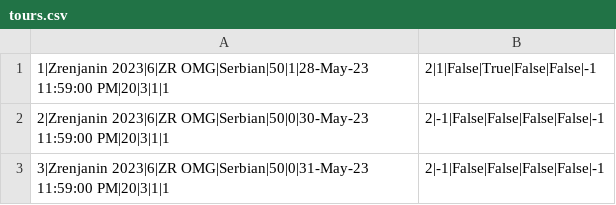
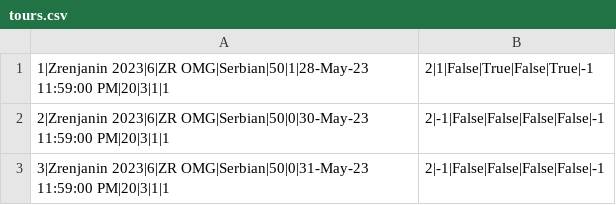
Before and after one commit to mil184/SIMS-tim-B, a CSV file: SIMS-Initial-Project-main/InitialProject/InitialProject/Resources/Data/tours.csv, drawn as a sheet.

```diff
--- a/SIMS-Initial-Project-main/InitialProject/InitialProject/Resources/Data/tours.csv
+++ b/SIMS-Initial-Project-main/InitialProject/InitialProject/Resources/Data/tours.csv
@@ -1,2 +1,2 @@
-1|Zrenjanin 2023|6|ZR OMG|Serbian|50|1|28-May-23 11:59:00 PM|20|3|1|1,2|1|False|True|False|False|-1
+1|Zrenjanin 2023|6|ZR OMG|Serbian|50|1|28-May-23 11:59:00 PM|20|3|1|1,2|1|False|True|False|True|-1
 2|Zrenjanin 2023|6|ZR OMG|Serbian|50|0|30-May-23 11:59:00 PM|20|3|1|1,2|-1|False|False|False|False|-1
```
Also changed, not shown: SIMS-Initial-Project-main/InitialProject/InitialProject/Resources/Data/images.csv, 5 other files.
